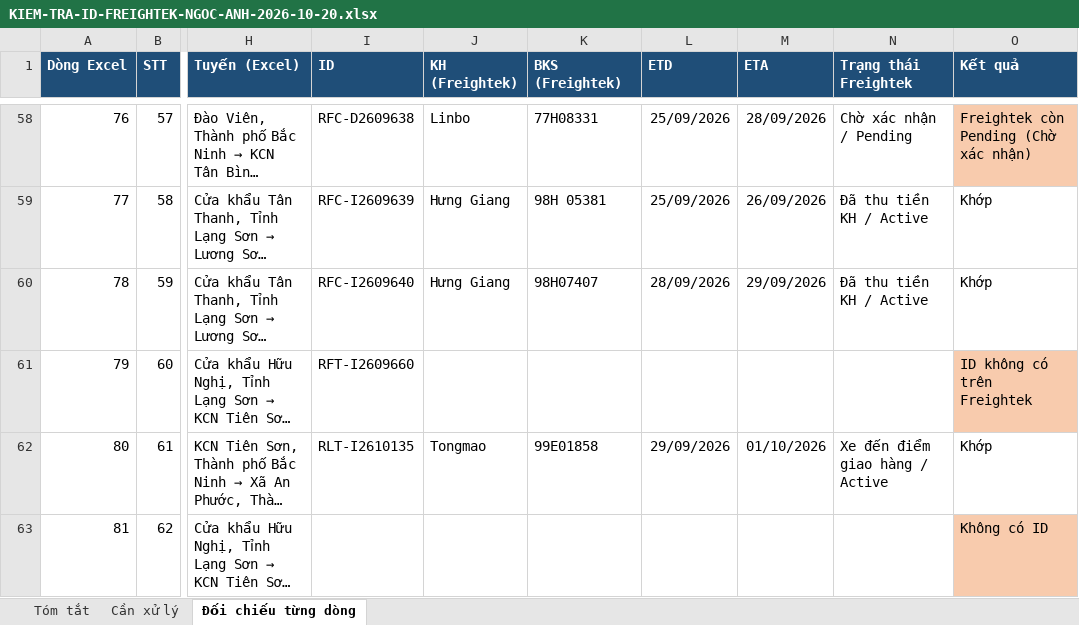
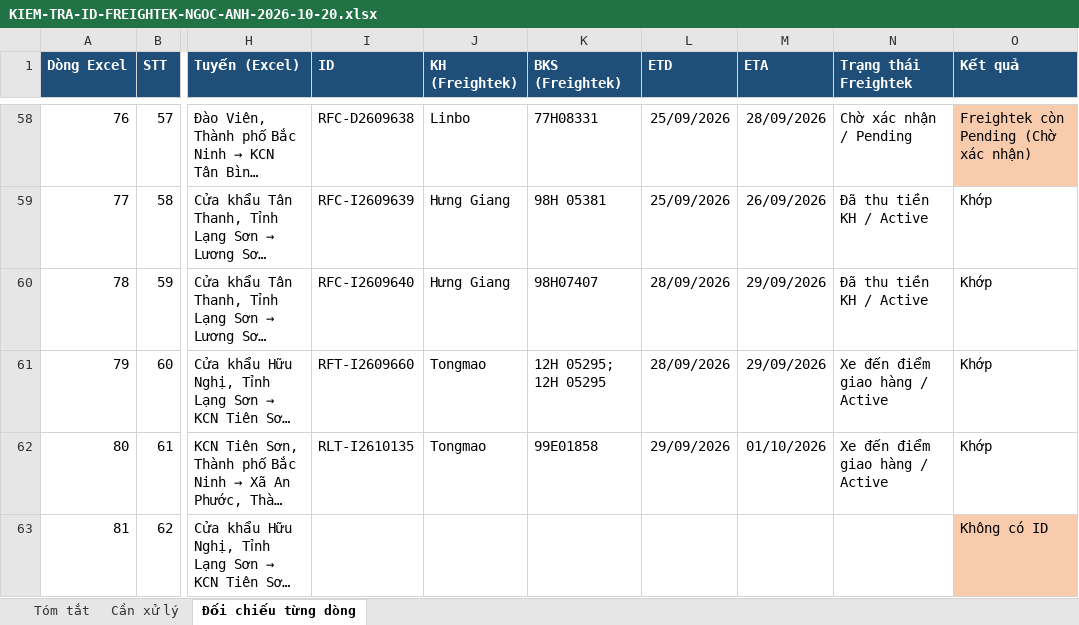
Before and after one commit to floranguyenatc-design/Du-an-Trang, an Excel workbook: 09-CONG-TY-LOGISTICS-FTG/KIEM-TRA-ID-FREIGHTEK-NGOC-ANH-2026-10-20.xlsx, sheet Đối chiếu từng dòng, drawn as a sheet; only a part is shown, gaps mark what is left out; long unchanged cells end in …; values as stored, in another font and other column widths than the file's, no borders; the diff names each change by its address in the sheet, - before the commit and + after, or states it on an @@ line.

```diff
--- a/09-CONG-TY-LOGISTICS-FTG/KIEM-TRA-ID-FREIGHTEK-NGOC-ANH-2026-10-20.xlsx (sheet Đối chiếu từng dòng)
+++ b/09-CONG-TY-LOGISTICS-FTG/KIEM-TRA-ID-FREIGHTEK-NGOC-ANH-2026-10-20.xlsx (sheet Đối chiếu từng dòng)
-J61 (KH (Freightek)): (empty)
+J61 (KH (Freightek)): Tongmao
-K61 (BKS (Freightek)): (empty)
+K61 (BKS (Freightek)): 12H 05295; 12H 05295
-L61 (ETD): (empty)
+L61 (ETD): 28/09/2026
-M61 (ETA): (empty)
+M61 (ETA): 29/09/2026
-N61 (Trạng thái Freightek): (empty)
+N61 (Trạng thái Freightek): Xe đến điểm giao hàng / Active
-O61 (Kết quả): ID không có trên Freightek
+O61 (Kết quả): Khớp
-O61 fill: #F8CBAD
+O61 fill: none
```
Also changed, not shown: sheet Cần xử lý, sheet Tóm tắt.
